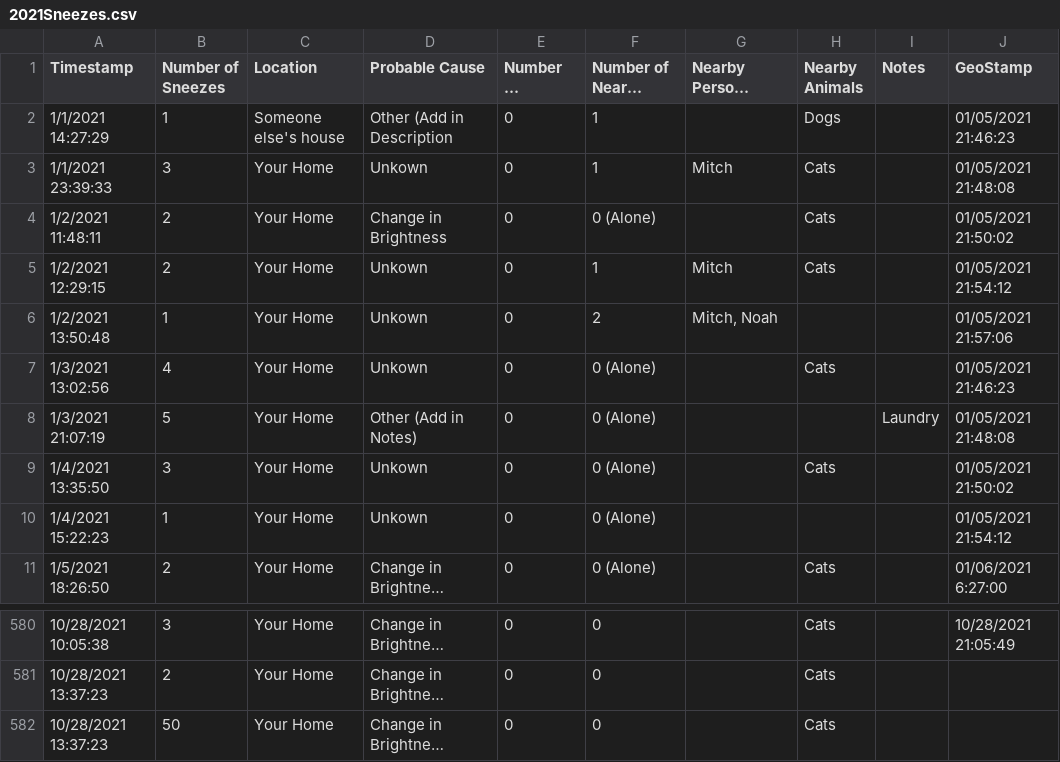
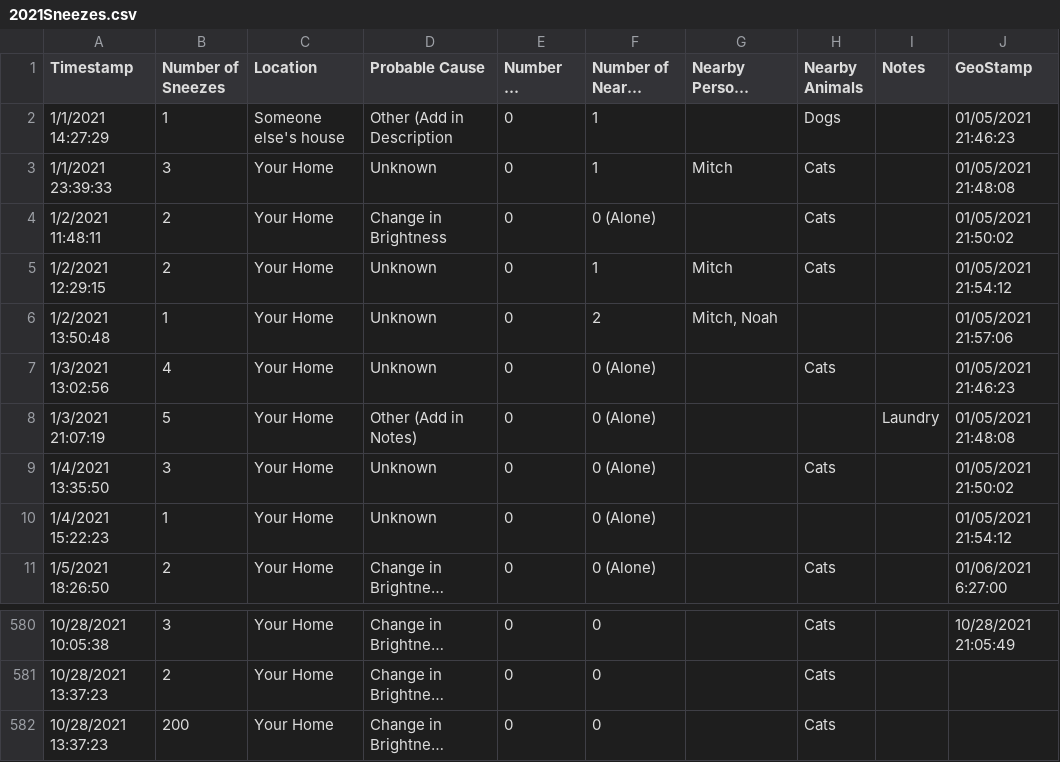
Before and after one commit to gtblack4/TheSneezeProject, a CSV file: data/2021Sneezes.csv, drawn as a sheet; only a part is shown, gaps mark what is left out; long unchanged cells end in …; the diff names each change by its address in the sheet, - before the commit and + after, or states it on an @@ line.

```diff
--- a/data/2021Sneezes.csv
+++ b/data/2021Sneezes.csv
-D3 (Probable Cause): Unkown
+D3 (Probable Cause): Unknown
-D5:D7 (Probable Cause): Unkown
+D5:D7 (Probable Cause): Unknown
-D9:D10 (Probable Cause): Unkown
+D9:D10 (Probable Cause): Unknown
-B582 (Number of Sneezes): 50
+B582 (Number of Sneezes): 200
```
Also changed, not shown: 5 other files.
